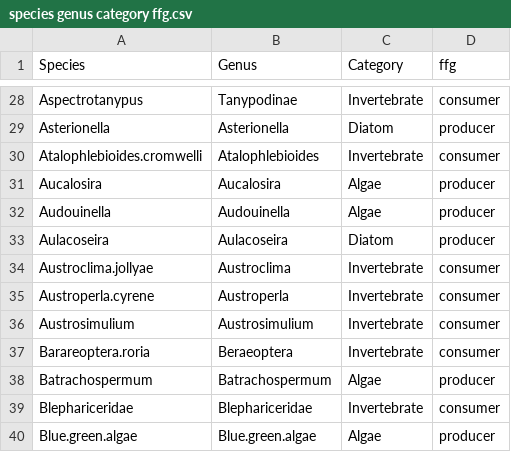
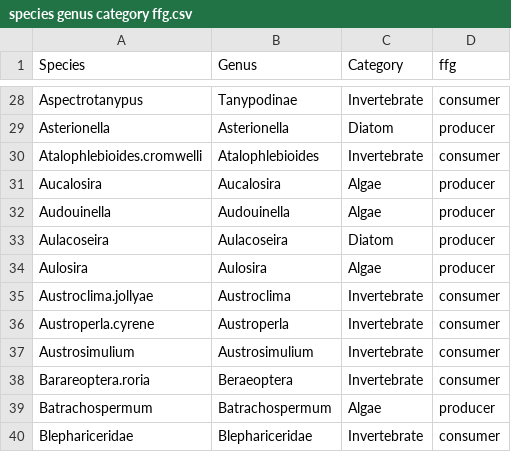
Before and after one commit to Jpomz/honestly-you-eat-this, a CSV file: species genus category ffg.csv, drawn as a sheet; only a part is shown, gaps mark what is left out; the shorter side is filled out with more unchanged rows.

Commit message:
Add "Aulosira" to basal taxa

```diff
--- a/species genus category ffg.csv
+++ b/species genus category ffg.csv
@@ -33,2 +33,3 @@ Audouinella,Audouinella,Algae,producer
 Aulacoseira,Aulacoseira,Diatom,producer
+Aulosira,Aulosira,Algae,producer
 Austroclima.jollyae,Austroclima,Invertebrate,consumer
```
Also changed, not shown: 1 other file.
